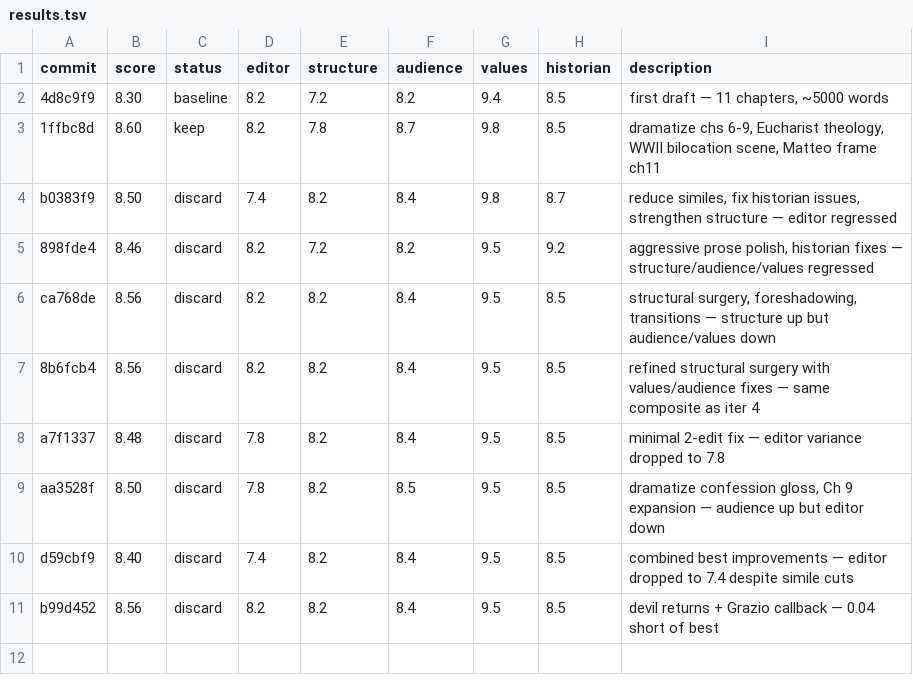
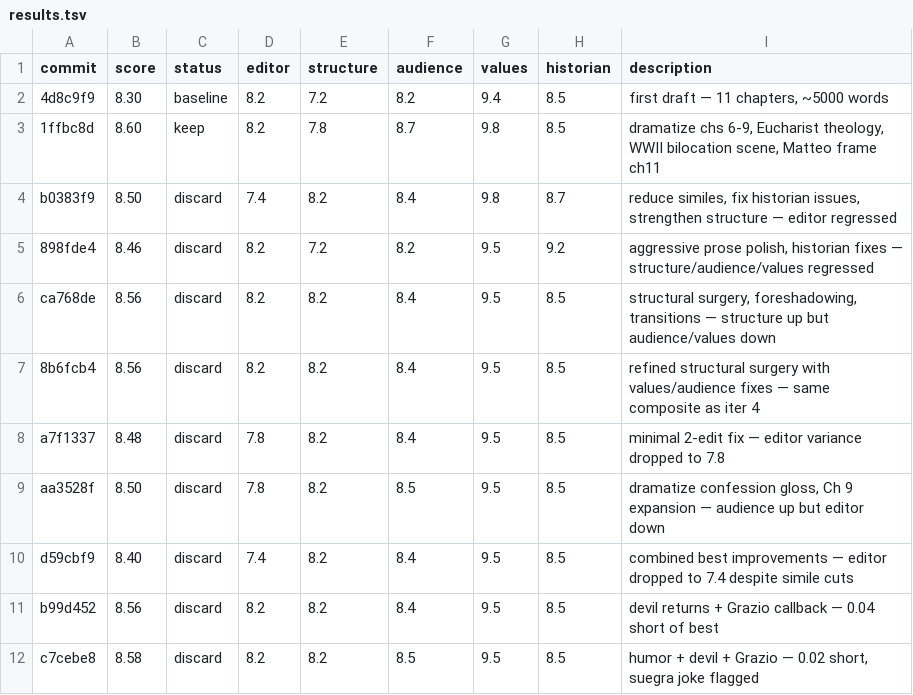
Before and after one commit to ggruschka/autobook, a TSV file: results.tsv, drawn as a sheet; the diff names each change by its address in the sheet, - before the commit and + after, or states it on an @@ line.

```diff
--- a/results.tsv
+++ b/results.tsv
+row 12: c7cebe8 | 8.58 | discard | 8.2 | 8.2 | 8.5 | 9.5 | 8.5 | humor + devil + Grazio — 0.02 short, suegra joke flagged
```
Also changed, not shown: 1 other file.
